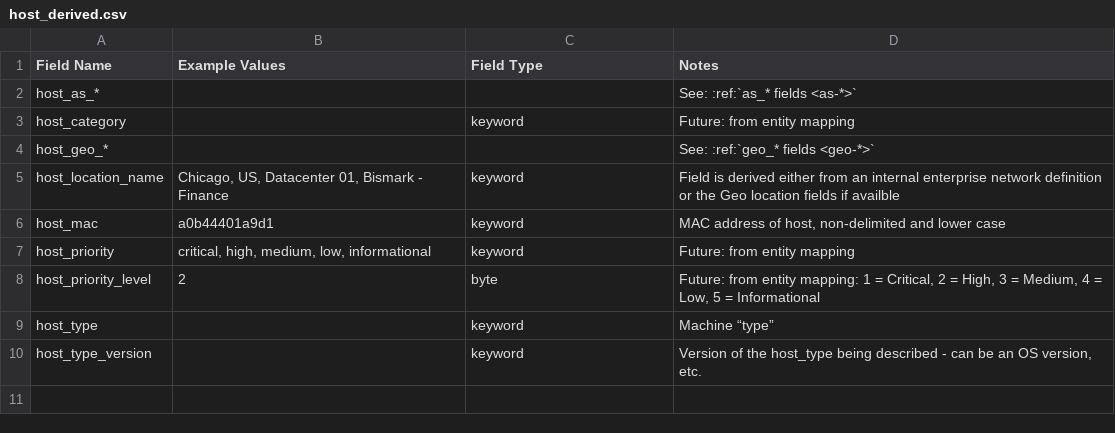
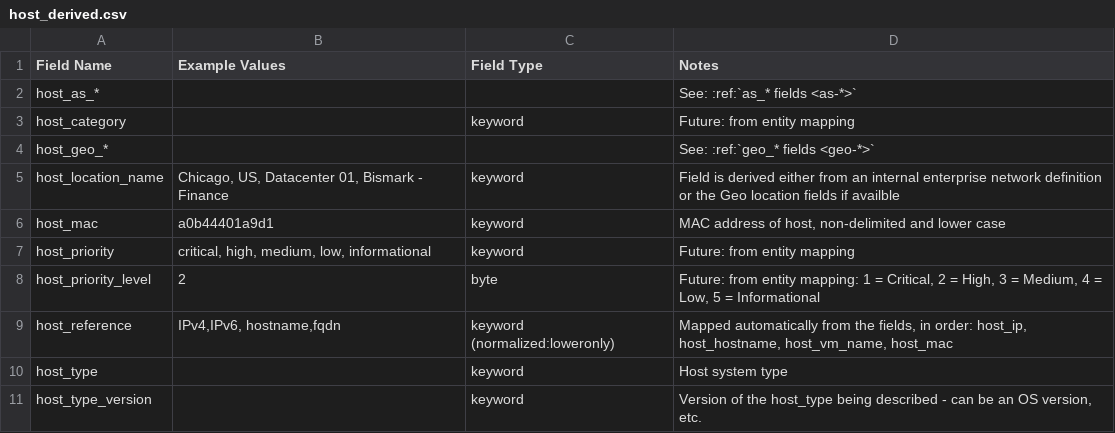
Before and after one commit to Graylog2/graylog-schema, a CSV file: source/schema/entities/host_derived.csv, drawn as a sheet.

Commit message:
Updated _reference field descriptions

```diff
--- a/source/schema/entities/host_derived.csv
+++ b/source/schema/entities/host_derived.csv
@@ -8,3 +8,4 @@
 "host_priority_level",2,"byte","Future: from entity mapping: 1 = Critical, 2 = High, 3 = Medium, 4 = Low, 5 = Informational"
-"host_type",,"keyword","Machine “type”"
+"host_reference","IPv4,IPv6, hostname,fqdn","keyword (normalized:loweronly)","Mapped automatically from the fields, in order: host_ip, host_hostname, host_vm_name, host_mac"
+"host_type",,"keyword","Host system type"
 "host_type_version",,"keyword","Version of the host_type being described - can be an OS version, etc."
```
Also changed, not shown: source/schema/entities/destination_derived.csv, source/schema/entities/source_derived.csv.
